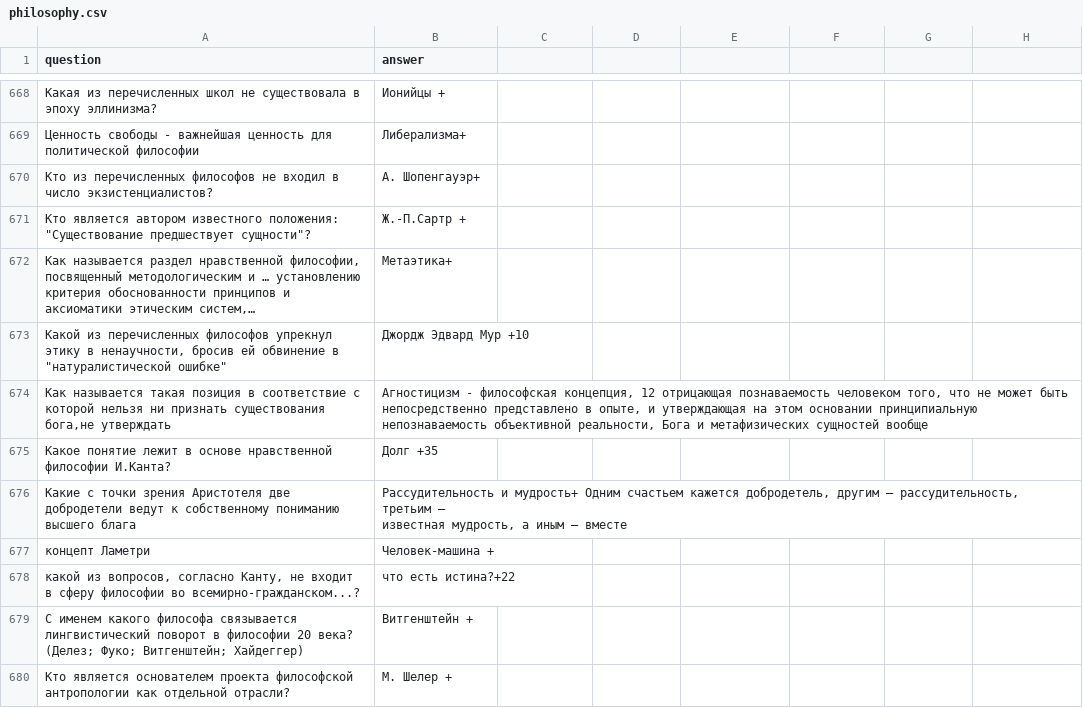
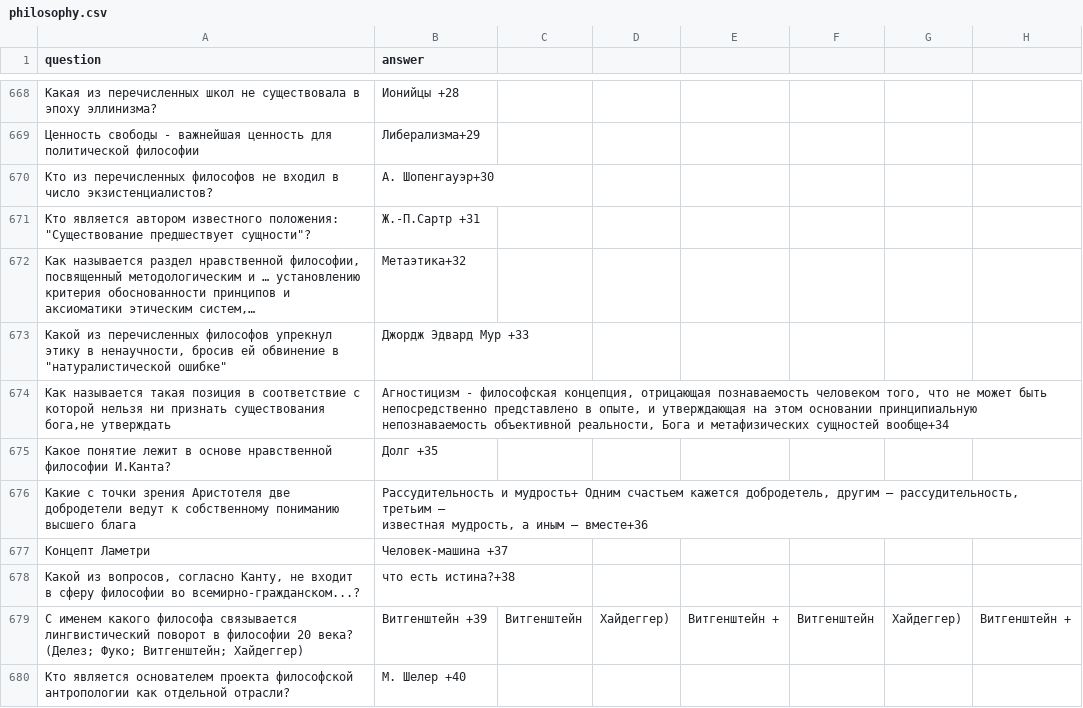
Before and after one commit to tamarinvs19/screen-reader-bot, a CSV file: data/philosophy.csv, drawn as a sheet; only a part is shown, gaps mark what is left out; long unchanged cells end in …; the diff covers the shown part only; the diff names each change by its address in the sheet, - before the commit and + after, or states it on an @@ line.

```diff
--- a/data/philosophy.csv
+++ b/data/philosophy.csv
-B668 (answer): Ионийцы +
+B668 (answer): Ионийцы +28
-B669 (answer): Либерализма+
+B669 (answer): Либерализма+29
-B670 (answer): А. Шопенгауэр+
+B670 (answer): А. Шопенгауэр+30
-B671 (answer): Ж.-П.Сартр +
+B671 (answer): Ж.-П.Сартр +31
-B672 (answer): Метаэтика+
+B672 (answer): Метаэтика+32
-B673 (answer): Джордж Эдвард Мур +10
+B673 (answer): Джордж Эдвард Мур +33
-B674 (answer): …философская концепция, 12 отрицающая познаваемость человеком того, что не может быть непосредственно представлено в опыте, и утверждающая на этом основании принципиальную непознаваемость объективной реальности, Бога и метафизических сущностей вообще
+B674 (answer): …философская концепция, отрицающая познаваемость человеком того, что не может быть непосредственно представлено в опыте, и утверждающая на этом основании принципиальную непознаваемость объективной реальности, Бога и метафизических сущностей вообще+34
-B676 (answer): …иным – вместе
+B676 (answer): …иным – вместе+36
-A677 (question): концепт Ламетри
+A677 (question): Концепт Ламетри
-B677 (answer): Человек-машина +
+B677 (answer): Человек-машина +37
-A678 (question): какой из вопросов,…
+A678 (question): Какой из вопросов,…
-B678 (answer): что есть истина?+22
+B678 (answer): что есть истина?+38
-B679 (answer): Витгенштейн +
+B679 (answer): Витгенштейн +39
-C679: (empty)
+C679: Витгенштейн
-D679: (empty)
+D679: Хайдеггер)
-E679: (empty)
+E679: Витгенштейн +
-F679: (empty)
+F679: Витгенштейн
-G679: (empty)
+G679: Хайдеггер)
-H679: (empty)
+H679: Витгенштейн +
-B680 (answer): М. Шелер +
+B680 (answer): М. Шелер +40
```
Also changed, not shown: 1 added row, 1 removed row and 88 edited cells elsewhere in this file, 6 other files.
